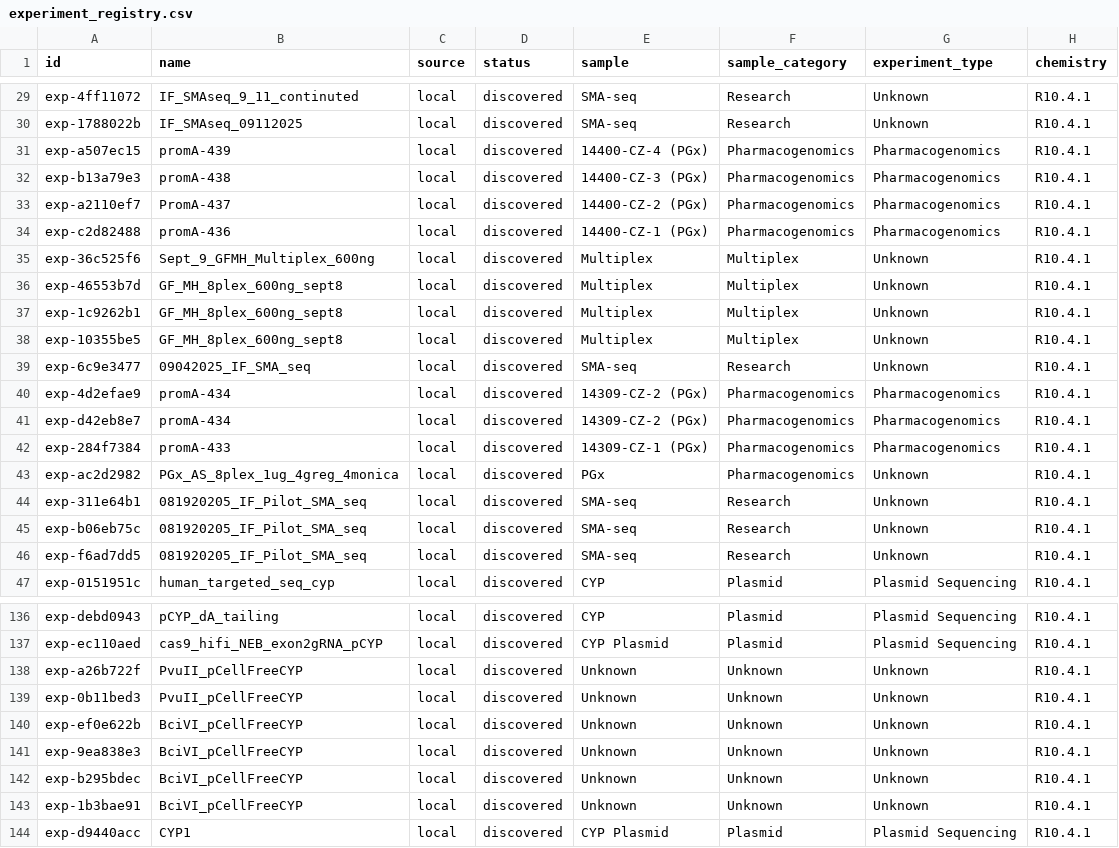
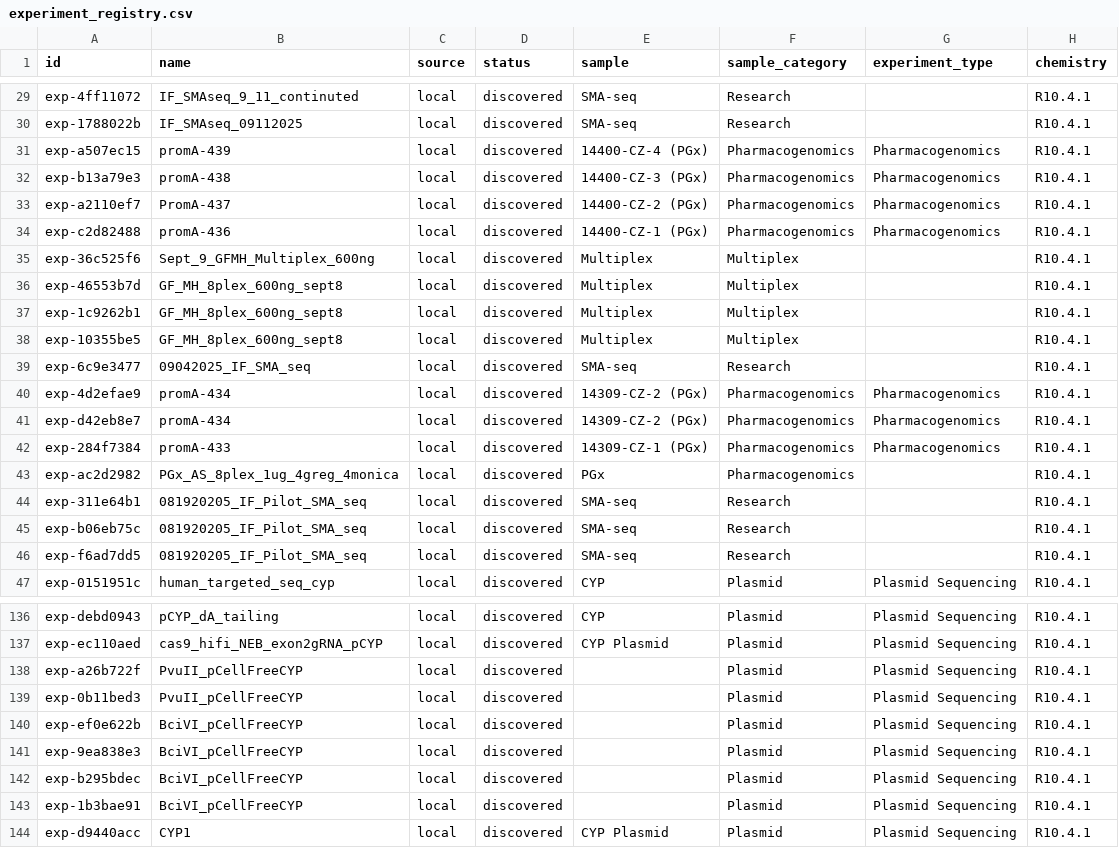
Before and after one commit to Single-Molecule-Sequencing/ont-ecosystem, a CSV file: data/experiment_registry.csv, drawn as a sheet; only a part is shown, gaps mark what is left out; the diff covers the shown part only; the diff names each change by its address in the sheet, - before the commit and + after, or states it on an @@ line.

```diff
--- a/data/experiment_registry.csv
+++ b/data/experiment_registry.csv
-G29:G30 (experiment_type): Unknown
+G29:G30 (experiment_type): (empty)
-G35:G39 (experiment_type): Unknown
+G35:G39 (experiment_type): (empty)
-G43:G46 (experiment_type): Unknown
+G43:G46 (experiment_type): (empty)
-E138:E143 (sample): Unknown
+E138:E143 (sample): (empty)
-F138:F143 (sample_category): Unknown
+F138:F143 (sample_category): Plasmid
-G138:G143 (experiment_type): Unknown
+G138:G143 (experiment_type): Plasmid Sequencing
```
Also changed, not shown: 104 edited cells elsewhere in this file, 2 other files.
